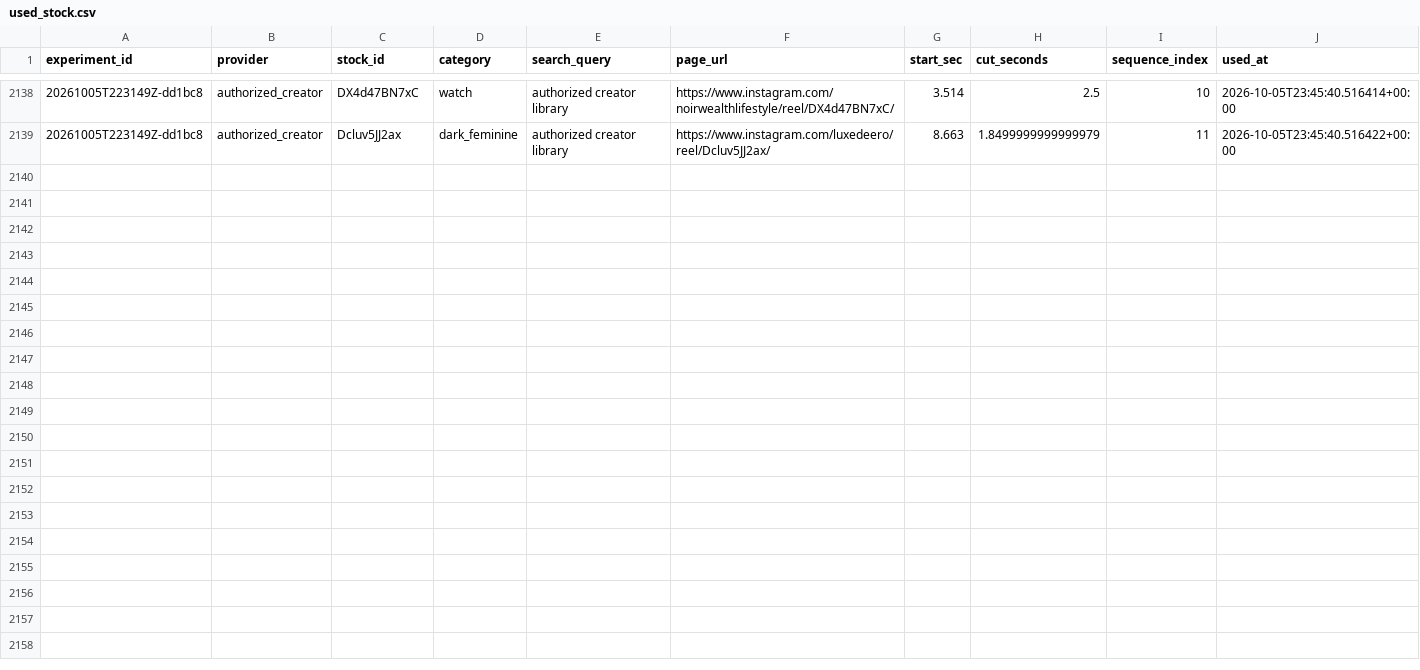
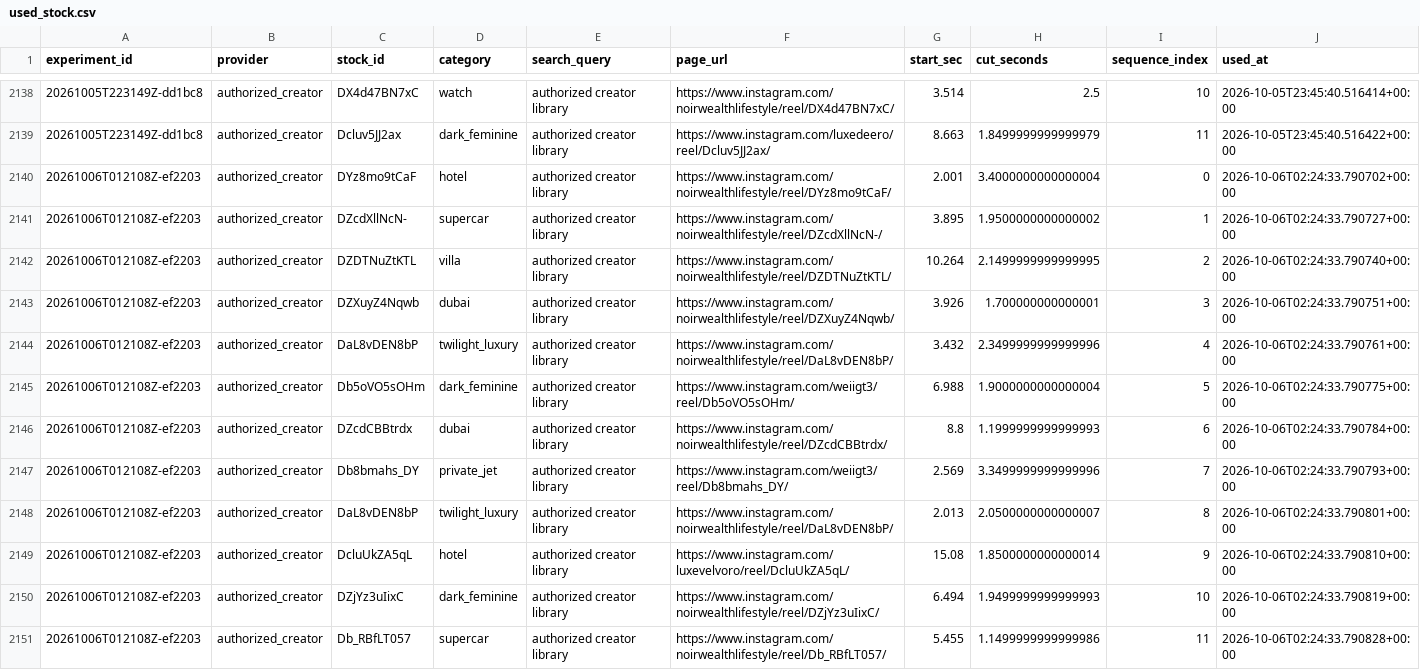
Before and after one commit to Wahb-tech/video-pipeline, a CSV file: data/used_stock.csv, drawn as a sheet; only a part is shown, gaps mark what is left out.

```diff
--- a/data/used_stock.csv
+++ b/data/used_stock.csv
@@ -2139 +2139,13 @@ experiment_id,provider,stock_id,category,search_query,page_url,start_sec,cut_sec
 20261005T223149Z-dd1bc8,authorized_creator,Dcluv5JJ2ax,dark_feminine,authorized creator library,https://www.instagram.com/luxedeero/reel/Dcluv5JJ2ax/,8.663,1.8499999999999979,11,2026-10-05T23:45:40.516422+00:00
+20261006T012108Z-ef2203,authorized_creator,DYz8mo9tCaF,hotel,authorized creator library,https://www.instagram.com/noirwealthlifestyle/reel/DYz8mo9tCaF/,2.001,3.4000000000000004,0,2026-10-06T02:24:33.790702+00:00
+20261006T012108Z-ef2203,authorized_creator,DZcdXllNcN-,supercar,authorized creator library,https://www.instagram.com/noirwealthlifestyle/reel/DZcdXllNcN-/,3.895,1.9500000000000002,1,2026-10-06T02:24:33.790727+00:00
+20261006T012108Z-ef2203,authorized_creator,DZDTNuZtKTL,villa,authorized creator library,https://www.instagram.com/noirwealthlifestyle/reel/DZDTNuZtKTL/,10.264,2.1499999999999995,2,2026-10-06T02:24:33.790740+00:00
+20261006T012108Z-ef2203,authorized_creator,DZXuyZ4Nqwb,dubai,authorized creator library,https://www.instagram.com/noirwealthlifestyle/reel/DZXuyZ4Nqwb/,3.926,1.700000000000001,3,2026-10-06T02:24:33.790751+00:00
+20261006T012108Z-ef2203,authorized_creator,DaL8vDEN8bP,twilight_luxury,authorized creator library,https://www.instagram.com/noirwealthlifestyle/reel/DaL8vDEN8bP/,3.432,2.3499999999999996,4,2026-10-06T02:24:33.790761+00:00
+20261006T012108Z-ef2203,authorized_creator,Db5oVO5sOHm,dark_feminine,authorized creator library,https://www.instagram.com/weiigt3/reel/Db5oVO5sOHm/,6.988,1.9000000000000004,5,2026-10-06T02:24:33.790775+00:00
+20261006T012108Z-ef2203,authorized_creator,DZcdCBBtrdx,dubai,authorized creator library,https://www.instagram.com/noirwealthlifestyle/reel/DZcdCBBtrdx/,8.8,1.1999999999999993,6,2026-10-06T02:24:33.790784+00:00
+20261006T012108Z-ef2203,authorized_creator,Db8bmahs_DY,private_jet,authorized creator library,https://www.instagram.com/weiigt3/reel/Db8bmahs_DY/,2.569,3.3499999999999996,7,2026-10-06T02:24:33.790793+00:00
+20261006T012108Z-ef2203,authorized_creator,DaL8vDEN8bP,twilight_luxury,authorized creator library,https://www.instagram.com/noirwealthlifestyle/reel/DaL8vDEN8bP/,2.013,2.0500000000000007,8,2026-10-06T02:24:33.790801+00:00
+20261006T012108Z-ef2203,authorized_creator,DcluUkZA5qL,hotel,authorized creator library,https://www.instagram.com/luxevelvoro/reel/DcluUkZA5qL/,15.08,1.8500000000000014,9,2026-10-06T02:24:33.790810+00:00
+20261006T012108Z-ef2203,authorized_creator,DZjYz3uIixC,dark_feminine,authorized creator library,https://www.instagram.com/noirwealthlifestyle/reel/DZjYz3uIixC/,6.494,1.9499999999999993,10,2026-10-06T02:24:33.790819+00:00
+20261006T012108Z-ef2203,authorized_creator,Db_RBfLT057,supercar,authorized creator library,https://www.instagram.com/noirwealthlifestyle/reel/Db_RBfLT057/,5.455,1.1499999999999986,11,2026-10-06T02:24:33.790828+00:00
```
Also changed, not shown: data/generated.csv.
